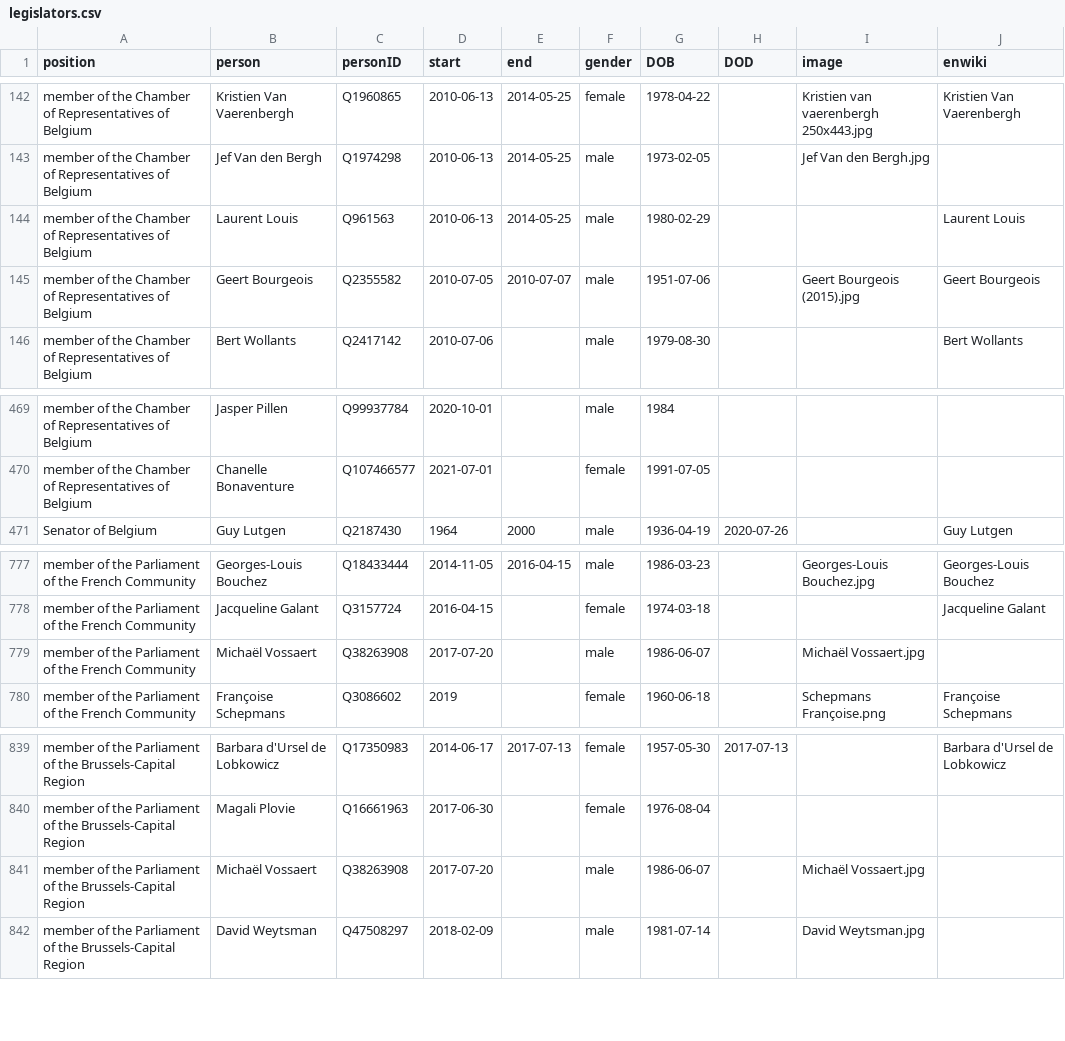
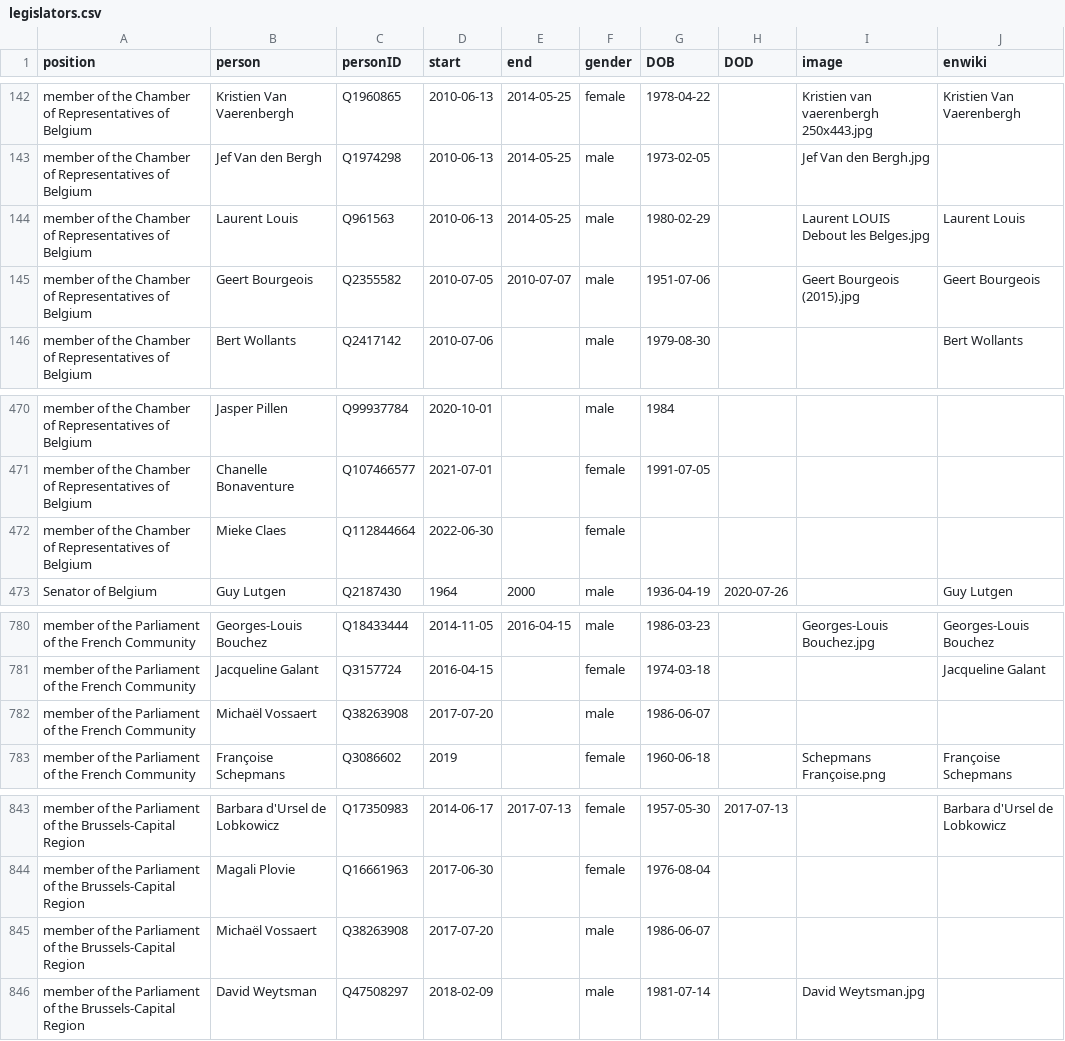
Before and after one commit to every-politician-scrapers/belgium-cabinet, a CSV file: html/legislators.csv, drawn as a sheet; only a part is shown, gaps mark what is left out; the diff covers the shown part only.

```diff
--- a/html/legislators.csv
+++ b/html/legislators.csv
@@ -143,3 +143,3 @@ member of the Chamber of Representatives of Belgium,Kristien Van Vaerenbergh,Q19
 member of the Chamber of Representatives of Belgium,Jef Van den Bergh,Q1974298,2010-06-13,2014-05-25,male,1973-02-05,,Jef Van den Bergh.jpg,
-member of the Chamber of Representatives of Belgium,Laurent Louis,Q961563,2010-06-13,2014-05-25,male,1980-02-29,,,Laurent Louis
+member of the Chamber of Representatives of Belgium,Laurent Louis,Q961563,2010-06-13,2014-05-25,male,1980-02-29,,Laurent LOUIS Debout les Belges.jpg,Laurent Louis
 member of the Chamber of Representatives of Belgium,Geert Bourgeois,Q2355582,2010-07-05,2010-07-07,male,1951-07-06,,Geert Bourgeois (2015).jpg,Geert Bourgeois
@@ -470,2 +471,3 @@ member of the Chamber of Representatives of Belgium,Jasper Pillen,Q99937784,2020
 member of the Chamber of Representatives of Belgium,Chanelle Bonaventure,Q107466577,2021-07-01,,female,1991-07-05,,,
+member of the Chamber of Representatives of Belgium,Mieke Claes,Q112844664,2022-06-30,,female,,,,
 Senator of Belgium,Guy Lutgen,Q2187430,1964,2000,male,1936-04-19,2020-07-26,,Guy Lutgen
@@ -778,3 +781,3 @@ member of the Parliament of the French Community,Georges-Louis Bouchez,Q18433444
 member of the Parliament of the French Community,Jacqueline Galant,Q3157724,2016-04-15,,female,1974-03-18,,,Jacqueline Galant
-member of the Parliament of the French Community,Michaël Vossaert,Q38263908,2017-07-20,,male,1986-06-07,,Michaël Vossaert.jpg,
+member of the Parliament of the French Community,Michaël Vossaert,Q38263908,2017-07-20,,male,1986-06-07,,,
 member of the Parliament of the French Community,Françoise Schepmans,Q3086602,2019,,female,1960-06-18,,Schepmans Françoise.png,Françoise Schepmans
@@ -840,3 +844,3 @@ member of the Parliament of the Brussels-Capital Region,Barbara d'Ursel de Lobko
 member of the Parliament of the Brussels-Capital Region,Magali Plovie,Q16661963,2017-06-30,,female,1976-08-04,,,
-member of the Parliament of the Brussels-Capital Region,Michaël Vossaert,Q38263908,2017-07-20,,male,1986-06-07,,Michaël Vossaert.jpg,
+member of the Parliament of the Brussels-Capital Region,Michaël Vossaert,Q38263908,2017-07-20,,male,1986-06-07,,,
 member of the Parliament of the Brussels-Capital Region,David Weytsman,Q47508297,2018-02-09,,male,1981-07-14,,David Weytsman.jpg,
```
Also changed, not shown: 4 added rows and 1 removed row elsewhere in this file, 1 other file.
